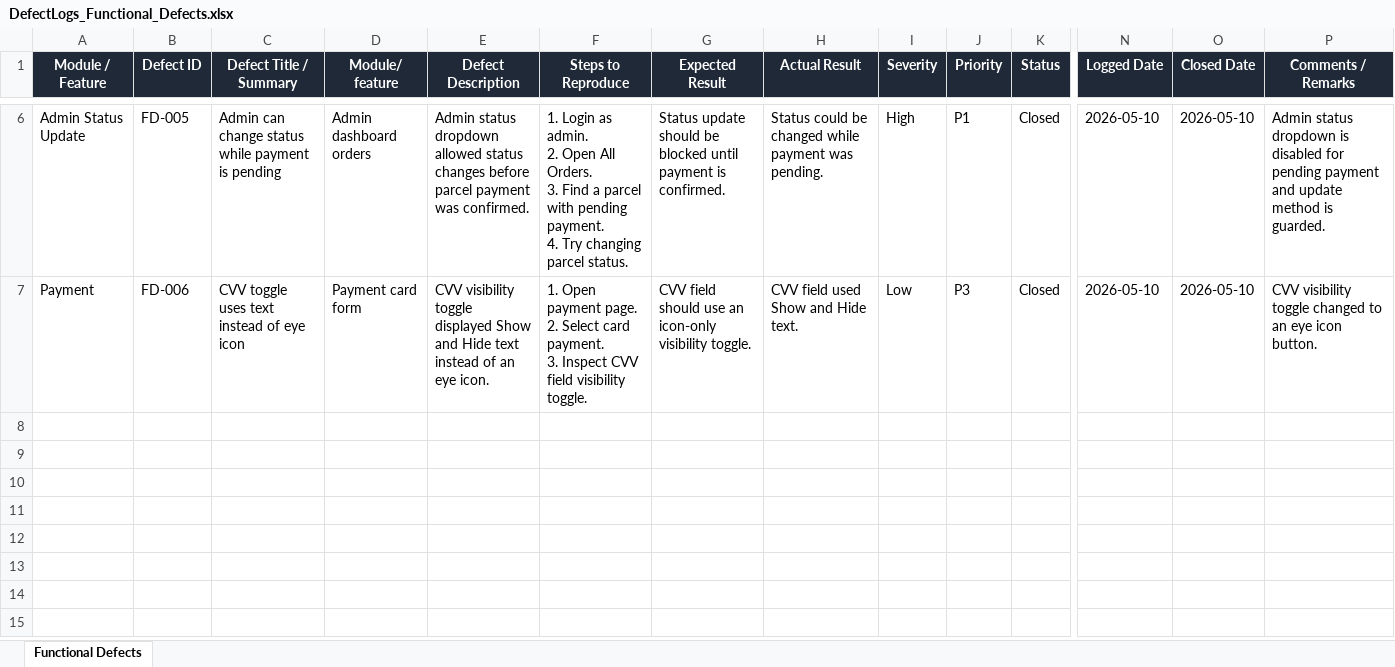
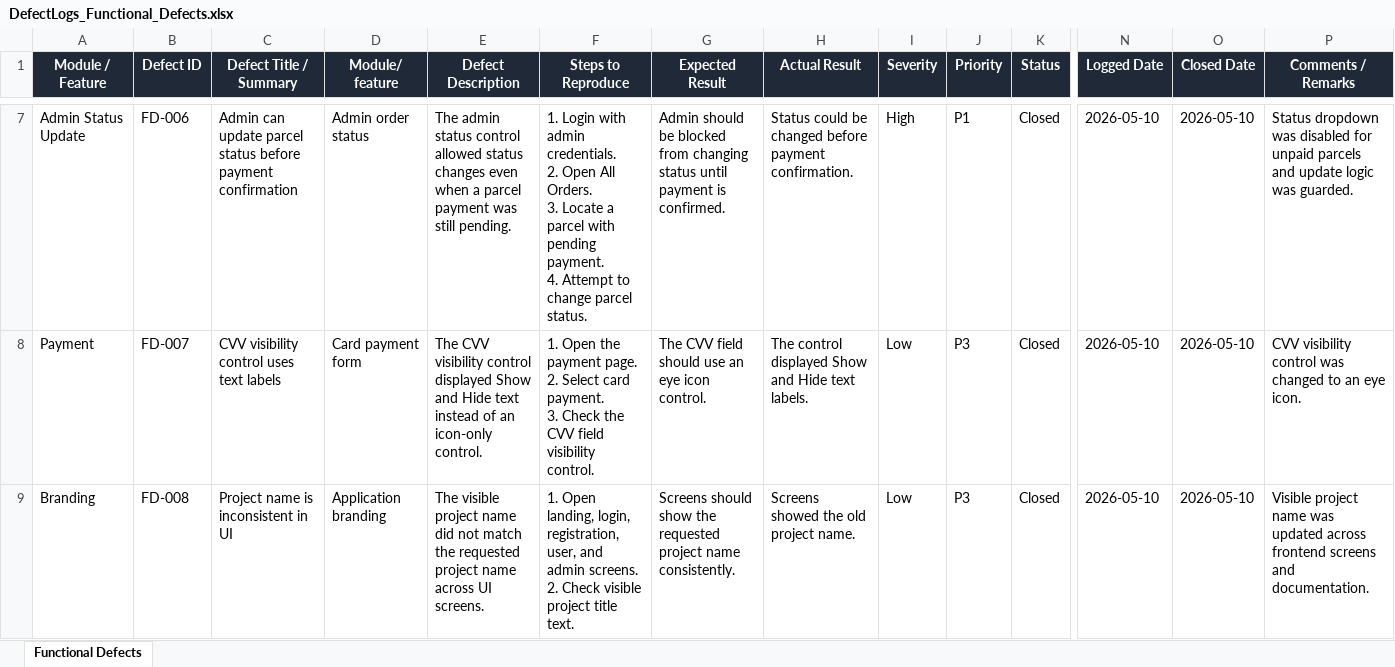
Before and after one commit to ShriAlt/full-stack-parcel-management-demo, an Excel workbook: parcelX/outputs/defectlogs/DefectLogs_Functional_Defects.xlsx, sheet Functional Defects, drawn as a sheet; only a part is shown, gaps mark what is left out; values as stored, in another font and other column widths than the file's, no borders; conditional formats and table styles not drawn; addresses are those after the commit; rows hold the shown columns only; ↵ is a line break in a cell; the diff covers the shown part only; the diff names each change by its address in the sheet, - before the commit and + after, or states it on an @@ line.

Commit message:
Regenerate functional defect log

```diff
--- a/parcelX/outputs/defectlogs/DefectLogs_Functional_Defects.xlsx (sheet Functional Defects)
+++ b/parcelX/outputs/defectlogs/DefectLogs_Functional_Defects.xlsx (sheet Functional Defects)
-B7 (Defect ID): FD-005
+B7 (Defect ID): FD-006
-C7 (Defect Title / Summary): Admin can change status while payment is pending
+C7 (Defect Title / Summary): Admin can update parcel status before payment confirmation
-D7 (Module/ feature): Admin dashboard orders
+D7 (Module/ feature): Admin order status
-E7 (Defect Description): Admin status dropdown allowed status changes before parcel payment was confirmed.
+E7 (Defect Description): The admin status control allowed status changes even when a parcel payment was still pending.
-F7 (Steps to Reproduce): 1. Login as admin. ↵ 2. Open All Orders. ↵ 3. Find a parcel with pending payment. ↵ 4. Try changing parcel status.
+F7 (Steps to Reproduce): 1. Login with admin credentials. ↵ 2. Open All Orders. ↵ 3. Locate a parcel with pending payment. ↵ 4. Attempt to change parcel status.
-G7 (Expected Result): Status update should be blocked until payment…
+G7 (Expected Result): Admin should be blocked from changing status until payment…
-H7 (Actual Result): …be changed while payment was pending.
+H7 (Actual Result): …be changed before payment confirmation.
-P7 (Comments / Remarks): Admin status dropdown is disabled for pending payment and update method is guarded.
+P7 (Comments / Remarks): Status dropdown was disabled for unpaid parcels and update logic was guarded.
-B8 (Defect ID): FD-006
+B8 (Defect ID): FD-007
-C8 (Defect Title / Summary): CVV toggle uses text instead of eye icon
+C8 (Defect Title / Summary): CVV visibility control uses text labels
-D8 (Module/ feature): Payment card form
+D8 (Module/ feature): Card payment form
-E8 (Defect Description): CVV visibility toggle displayed Show and Hide text instead of an eye icon.
+E8 (Defect Description): The CVV visibility control displayed Show and Hide text instead of an icon-only control.
-F8 (Steps to Reproduce): 1. Open payment page. ↵ 2. Select card payment. ↵ 3. Inspect CVV field visibility toggle.
+F8 (Steps to Reproduce): 1. Open the payment page. ↵ 2. Select card payment. ↵ 3. Check the CVV field visibility control.
-G8 (Expected Result): CVV field should use an icon-only visibility toggle.
+G8 (Expected Result): The CVV field should use an eye icon control.
-H8 (Actual Result): CVV field used Show and Hide text.
+H8 (Actual Result): The control displayed Show and Hide text labels.
-P8 (Comments / Remarks): CVV visibility toggle changed to an eye icon button.
+P8 (Comments / Remarks): CVV visibility control was changed to an eye icon.
+row 9: Branding | FD-008 | Project name is inconsistent in UI | Application branding | The visible project name did not match the requested project name across UI screens. | 1. Open landing, login, registration, user, and admin screens. ↵ 2. Check visible project title text. | Screens should show the requested project name consistently. | Screens showed the old project name. | Low | P3 | Closed | 2026-05-10 | 2026-05-10 | Visible project name was updated across frontend screens and documentation.
```
Also changed, not shown: 1 added row and 27 edited cells elsewhere in this sheet.
